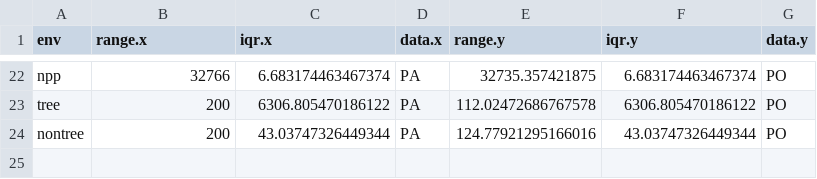
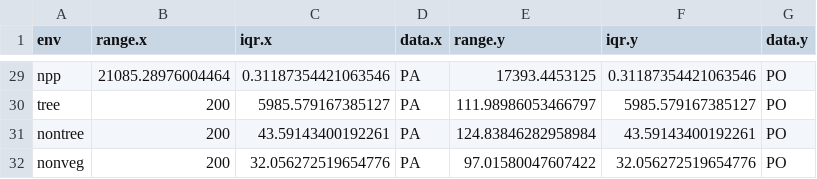
Before and after one commit to bienflorencia/yaguarundi_IDM, a CSV file: docs/range_and_IQR.csv, drawn as a sheet; only a part is shown, gaps mark what is left out; addresses are those after the commit; the diff covers the shown part only; the diff names each change by its address in the sheet, - before the commit and + after, or states it on an @@ line.

Commit message:
update range and IQR (resubmission)

```diff
--- a/docs/range_and_IQR.csv
+++ b/docs/range_and_IQR.csv
-B29 (range.x): 32766
+B29 (range.x): 21085.28976004464
-C29 (iqr.x): 6.683174463467374
+C29 (iqr.x): 0.31187354421063546
-E29 (range.y): 32735.357421875
+E29 (range.y): 17393.4453125
-F29 (iqr.y): 6.683174463467374
+F29 (iqr.y): 0.31187354421063546
-C30 (iqr.x): 6306.805470186122
+C30 (iqr.x): 5985.579167385127
-E30 (range.y): 112.02472686767578
+E30 (range.y): 111.98986053466797
-F30 (iqr.y): 6306.805470186122
+F30 (iqr.y): 5985.579167385127
-C31 (iqr.x): 43.03747326449344
+C31 (iqr.x): 43.59143400192261
-E31 (range.y): 124.77921295166016
+E31 (range.y): 124.83846282958984
-F31 (iqr.y): 43.03747326449344
+F31 (iqr.y): 43.59143400192261
+row 32: nonveg | 200 | 32.056272519654776 | PA | 97.01580047607422 | 32.056272519654776 | PO
```
Also changed, not shown: 8 added rows, 1 removed row and 21 edited cells elsewhere in this file.
